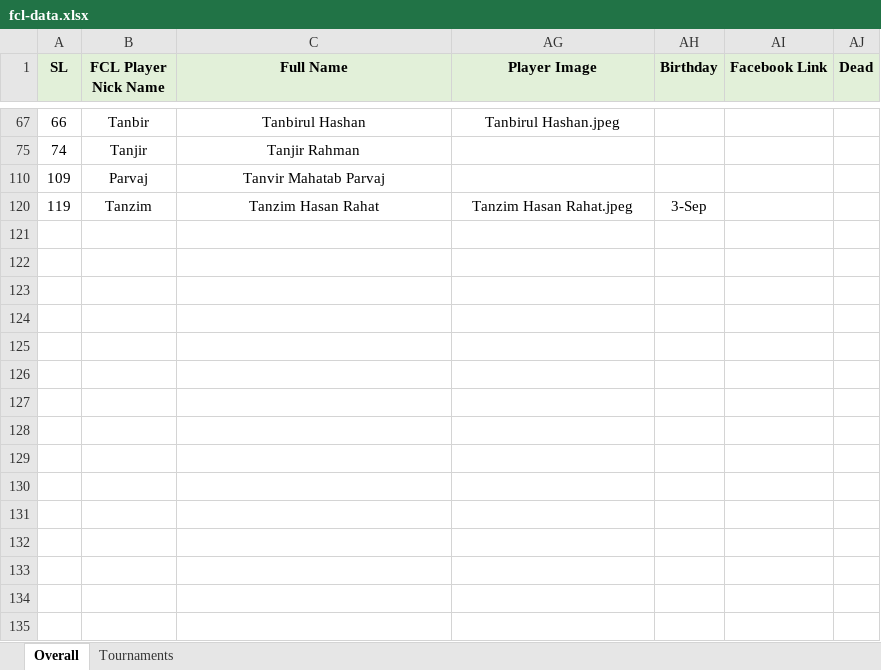
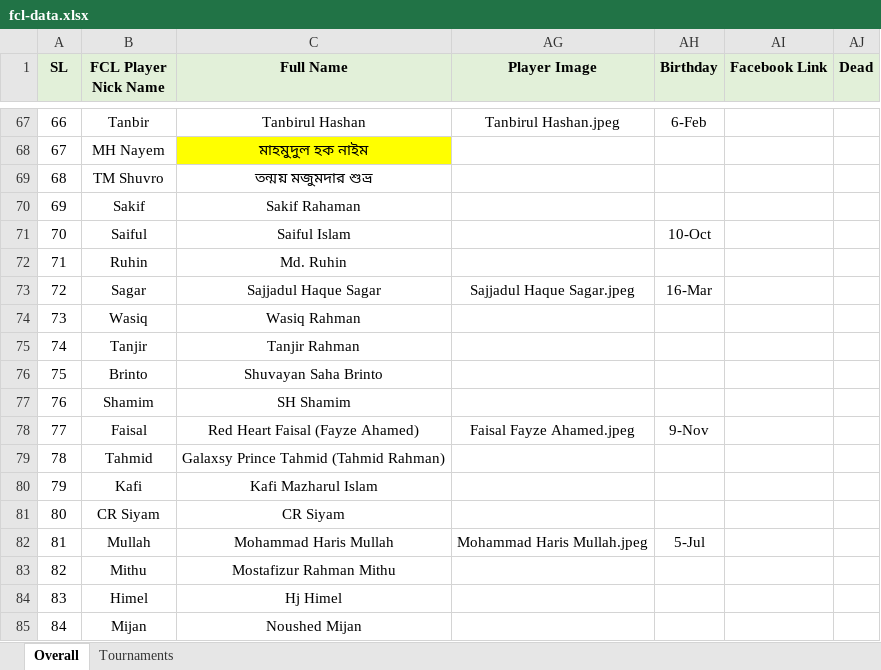
Before and after one commit to arifjiadbd/fcl, an Excel workbook: public/fcl-data.xlsx, sheet Overall, drawn as a sheet; only a part is shown, gaps mark what is left out; the shorter side is filled out with more unchanged rows; values as stored, in another font and other column widths than the file's, no borders; conditional formats not drawn; the diff covers the shown part only; the diff names each change by its address in the sheet, - before the commit and + after, or states it on an @@ line.

Commit message:
Update FCL Birthday Hub, Excel data, and new player photo

```diff
--- a/public/fcl-data.xlsx (sheet Overall)
+++ b/public/fcl-data.xlsx (sheet Overall)
-AH67 (Birthday): (empty)
+AH67 (Birthday): 6-Feb
@@ row 68 unhidden: 67 | MH Nayem | মাহমুদুল হক নাইম @@
@@ row 69 unhidden: 68 | TM Shuvro | তন্ময় মজুমদার শুভ্র @@
@@ row 70 unhidden: 69 | Sakif | Sakif Rahaman @@
@@ row 71 unhidden: 70 | Saiful | Saiful Islam |  | 10-Oct @@
@@ row 72 unhidden: 71 | Ruhin | Md. Ruhin @@
@@ row 73 unhidden: 72 | Sagar | Sajjadul Haque Sagar | Sajjadul Haque Sagar.jpeg | 16-Mar @@
@@ row 74 unhidden: 73 | Wasiq | Wasiq Rahman @@
@@ row 76 unhidden: 75 | Brinto | Shuvayan Saha Brinto @@
@@ row 77 unhidden: 76 | Shamim | SH Shamim @@
@@ row 78 unhidden: 77 | Faisal | Red Heart Faisal (Fayze Ahamed) | Faisal Fayze Ahamed.jpeg | 9-Nov @@
@@ row 79 unhidden: 78 | Tahmid | Galaxsy Prince Tahmid (Tahmid Rahman) @@
@@ row 80 unhidden: 79 | Kafi | Kafi Mazharul Islam @@
@@ row 81 unhidden: 80 | CR Siyam | CR Siyam @@
@@ row 82 unhidden: 81 | Mullah | Mohammad Haris Mullah | Mohammad Haris Mullah.jpeg | 5-Jul @@
@@ row 83 unhidden: 82 | Mithu | Mostafizur Rahman Mithu @@
@@ row 84 unhidden: 83 | Himel | Hj Himel @@
@@ row 85 unhidden: 84 | Mijan | Noushed Mijan @@
```
Also changed, not shown: 1 added row and 192 hidden or unhidden rows elsewhere in this sheet, 2 other files.
